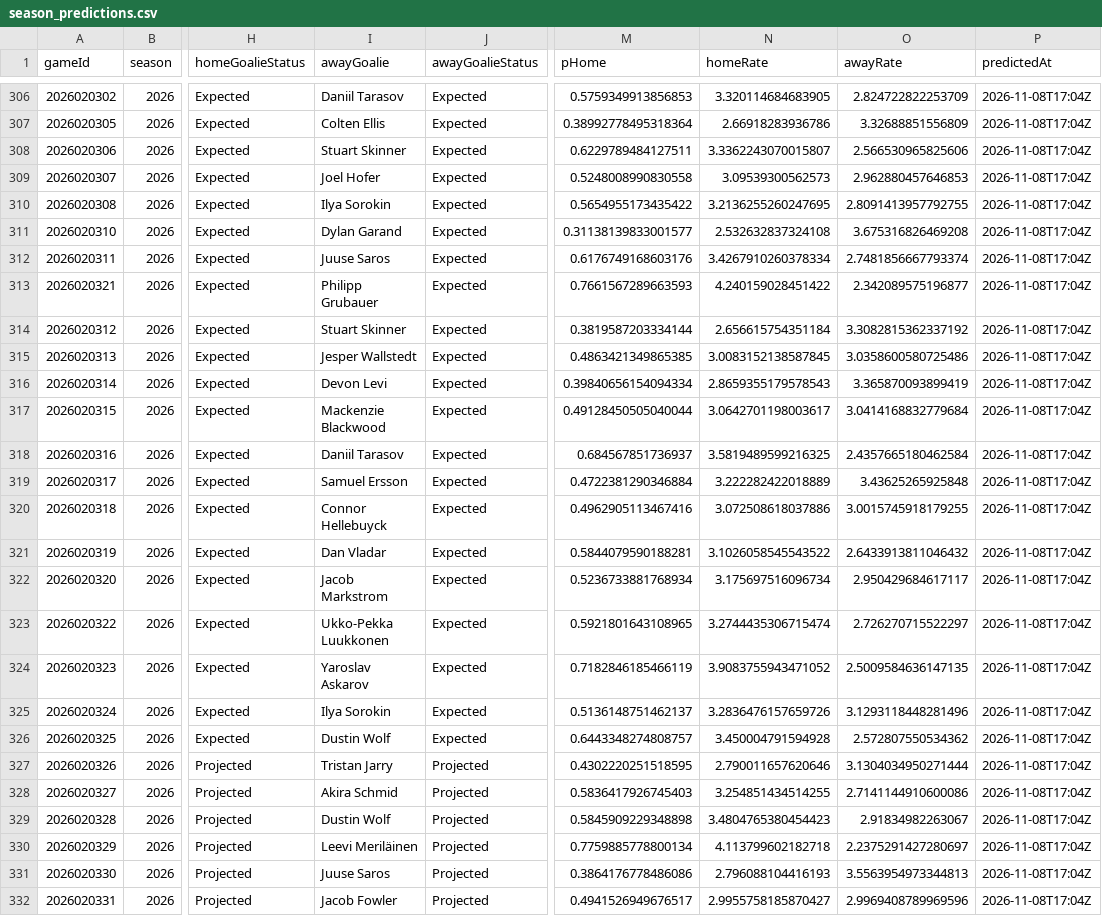
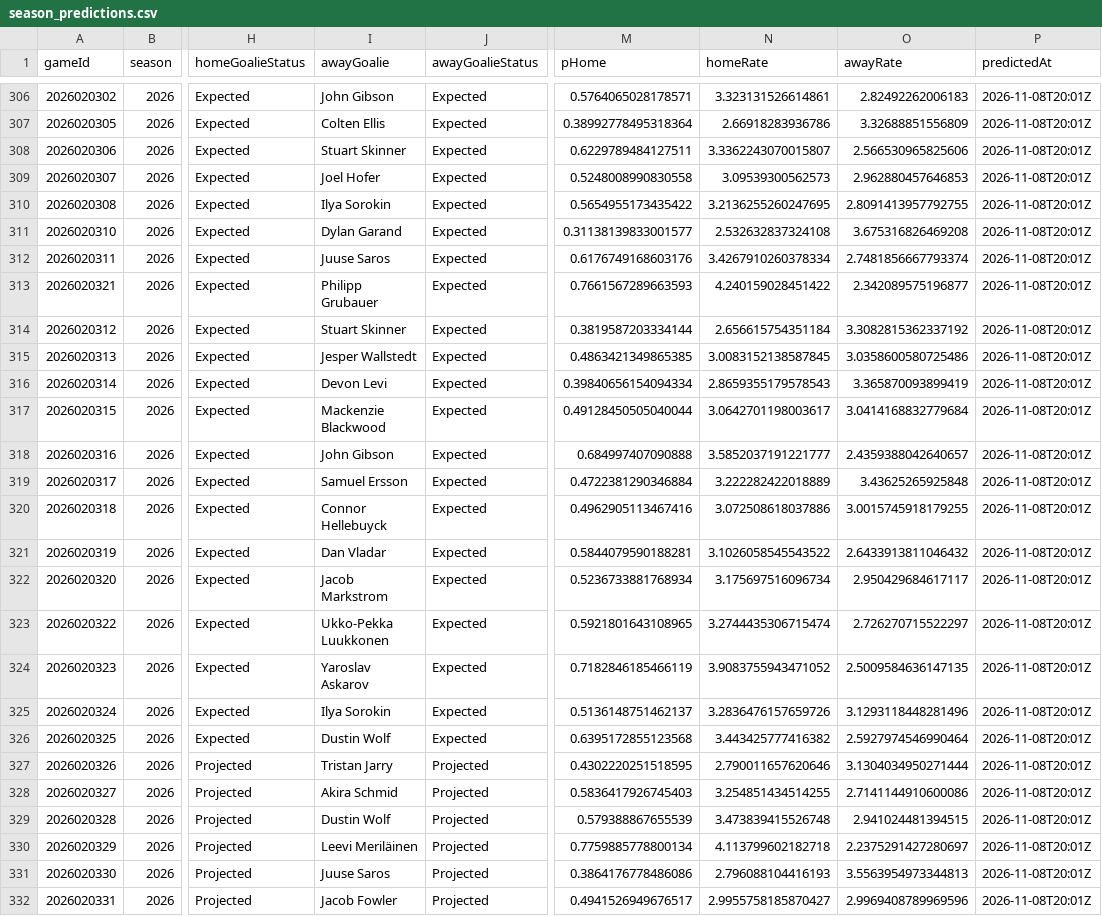
Before and after one commit to brgilly16/NHL-Prediction-Model, a CSV file: data/gamemodel/season_predictions.csv, drawn as a sheet; only a part is shown, gaps mark what is left out; the diff covers the shown part only; the diff names each change by its address in the sheet, - before the commit and + after, or states it on an @@ line.

```diff
--- a/data/gamemodel/season_predictions.csv
+++ b/data/gamemodel/season_predictions.csv
-I306 (awayGoalie): Daniil Tarasov
+I306 (awayGoalie): John Gibson
-M306 (pHome): 0.5759349913856853
+M306 (pHome): 0.5764065028178571
-N306 (homeRate): 3.320114684683905
+N306 (homeRate): 3.323131526614861
-O306 (awayRate): 2.824722822253709
+O306 (awayRate): 2.82492262006183
-P306:P332 (predictedAt): 2026-11-08T17:04Z
+P306:P332 (predictedAt): 2026-11-08T20:01Z
-I318 (awayGoalie): Daniil Tarasov
+I318 (awayGoalie): John Gibson
-M318 (pHome): 0.684567851736937
+M318 (pHome): 0.684997407090888
-N318 (homeRate): 3.5819489599216325
+N318 (homeRate): 3.5852037191221777
-O318 (awayRate): 2.4357665180462584
+O318 (awayRate): 2.4359388042640657
-M326 (pHome): 0.6443348274808757
+M326 (pHome): 0.6395172855123568
-N326 (homeRate): 3.450004791594928
+N326 (homeRate): 3.443425777416382
-O326 (awayRate): 2.572807550534362
+O326 (awayRate): 2.5927974546990464
-M329 (pHome): 0.5845909229348898
+M329 (pHome): 0.579388867655539
-N329 (homeRate): 3.4804765380454423
+N329 (homeRate): 3.473839415526748
-O329 (awayRate): 2.91834982263067
+O329 (awayRate): 2.941024481394515
```
Also changed, not shown: 87 edited cells elsewhere in this file.
